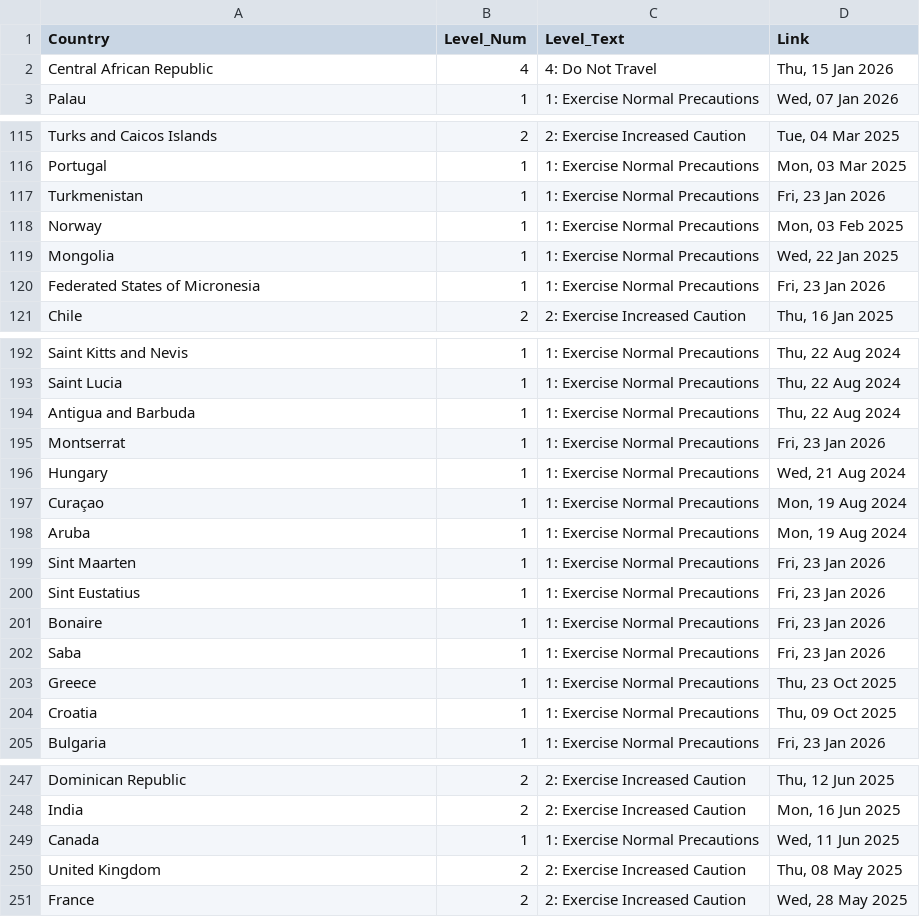
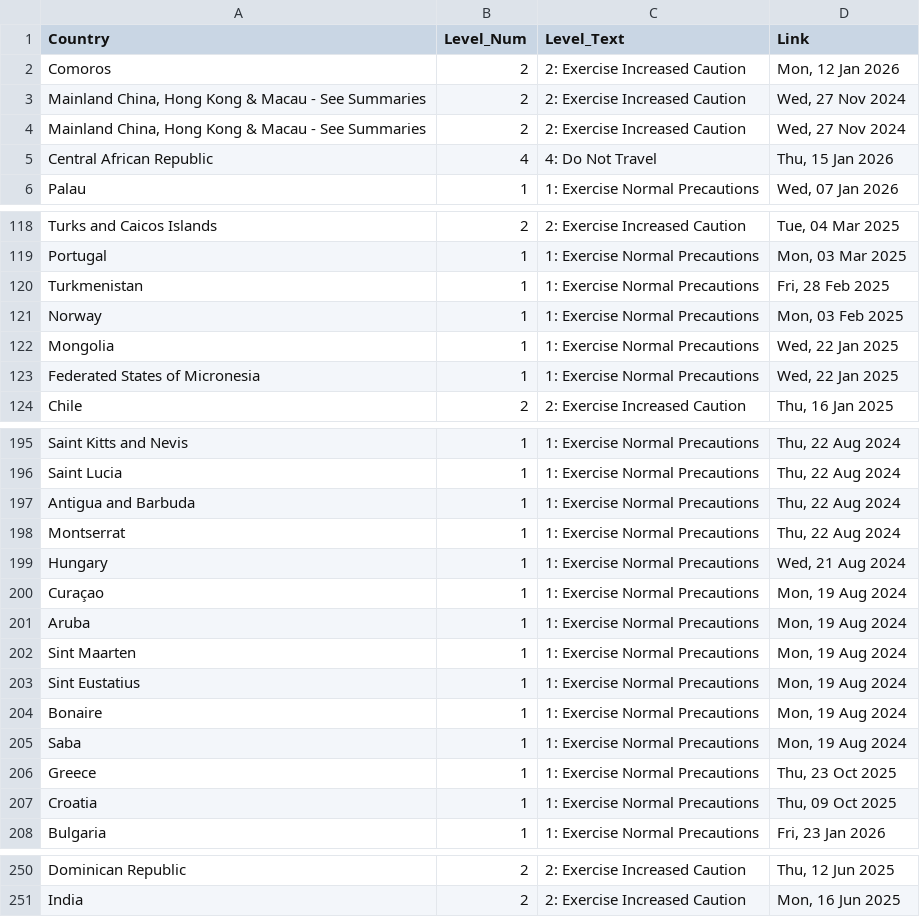
Before and after one commit to hyselee09-stack/ai-consul-bot, a CSV file: travel_status_memory.csv, drawn as a sheet; only a part is shown, gaps mark what is left out; the diff covers the shown part only.

```diff
--- a/travel_status_memory.csv
+++ b/travel_status_memory.csv
@@ -1,2 +1,5 @@
 Country,Level_Num,Level_Text,Link
+Comoros,2,2: Exercise Increased Caution,"Mon, 12 Jan 2026"
+"Mainland China, Hong Kong & Macau - See Summaries",2,2: Exercise Increased Caution,"Wed, 27 Nov 2024"
+"Mainland China, Hong Kong & Macau - See Summaries",2,2: Exercise Increased Caution,"Wed, 27 Nov 2024"
 Central African Republic,4,4: Do Not Travel,"Thu, 15 Jan 2026"
@@ -116,6 +119,6 @@ Turks and Caicos Islands,2,2: Exercise Increased Caution,"Tue, 04 Mar 2025"
 Portugal,1,1: Exercise Normal Precautions,"Mon, 03 Mar 2025"
-Turkmenistan,1,1: Exercise Normal Precautions,"Fri, 23 Jan 2026"
+Turkmenistan,1,1: Exercise Normal Precautions,"Fri, 28 Feb 2025"
 Norway,1,1: Exercise Normal Precautions,"Mon, 03 Feb 2025"
 Mongolia,1,1: Exercise Normal Precautions,"Wed, 22 Jan 2025"
-Federated States of Micronesia,1,1: Exercise Normal Precautions,"Fri, 23 Jan 2026"
+Federated States of Micronesia,1,1: Exercise Normal Precautions,"Wed, 22 Jan 2025"
 Chile,2,2: Exercise Increased Caution,"Thu, 16 Jan 2025"
@@ -194,3 +197,3 @@ Saint Lucia,1,1: Exercise Normal Precautions,"Thu, 22 Aug 2024"
 Antigua and Barbuda,1,1: Exercise Normal Precautions,"Thu, 22 Aug 2024"
-Montserrat,1,1: Exercise Normal Precautions,"Fri, 23 Jan 2026"
+Montserrat,1,1: Exercise Normal Precautions,"Thu, 22 Aug 2024"
 Hungary,1,1: Exercise Normal Precautions,"Wed, 21 Aug 2024"
@@ -198,6 +201,6 @@ Curaçao,1,1: Exercise Normal Precautions,"Mon, 19 Aug 2024"
 Aruba,1,1: Exercise Normal Precautions,"Mon, 19 Aug 2024"
-Sint Maarten,1,1: Exercise Normal Precautions,"Fri, 23 Jan 2026"
-Sint Eustatius,1,1: Exercise Normal Precautions,"Fri, 23 Jan 2026"
-Bonaire,1,1: Exercise Normal Precautions,"Fri, 23 Jan 2026"
-Saba,1,1: Exercise Normal Precautions,"Fri, 23 Jan 2026"
+Sint Maarten,1,1: Exercise Normal Precautions,"Mon, 19 Aug 2024"
+Sint Eustatius,1,1: Exercise Normal Precautions,"Mon, 19 Aug 2024"
+Bonaire,1,1: Exercise Normal Precautions,"Mon, 19 Aug 2024"
+Saba,1,1: Exercise Normal Precautions,"Mon, 19 Aug 2024"
 Greece,1,1: Exercise Normal Precautions,"Thu, 23 Oct 2025"
@@ -248,4 +251 @@ Dominican Republic,2,2: Exercise Increased Caution,"Thu, 12 Jun 2025"
 India,2,2: Exercise Increased Caution,"Mon, 16 Jun 2025"
-Canada,1,1: Exercise Normal Precautions,"Wed, 11 Jun 2025"
-United Kingdom,2,2: Exercise Increased Caution,"Thu, 08 May 2025"
-France,2,2: Exercise Increased Caution,"Wed, 28 May 2025"
```
Also changed, not shown: 23 edited cells elsewhere in this file.
